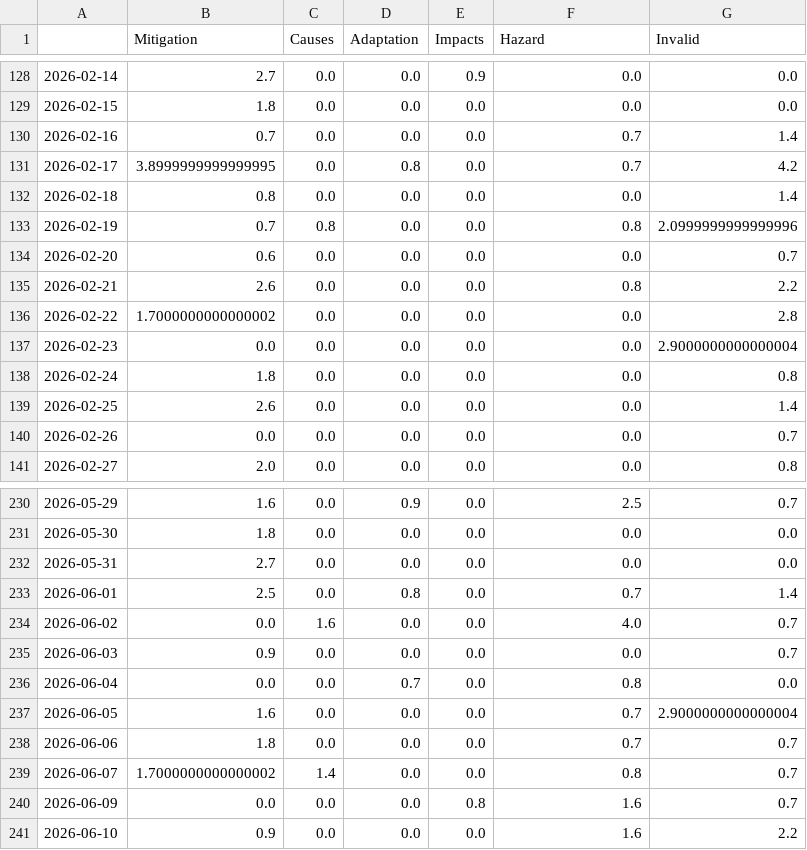
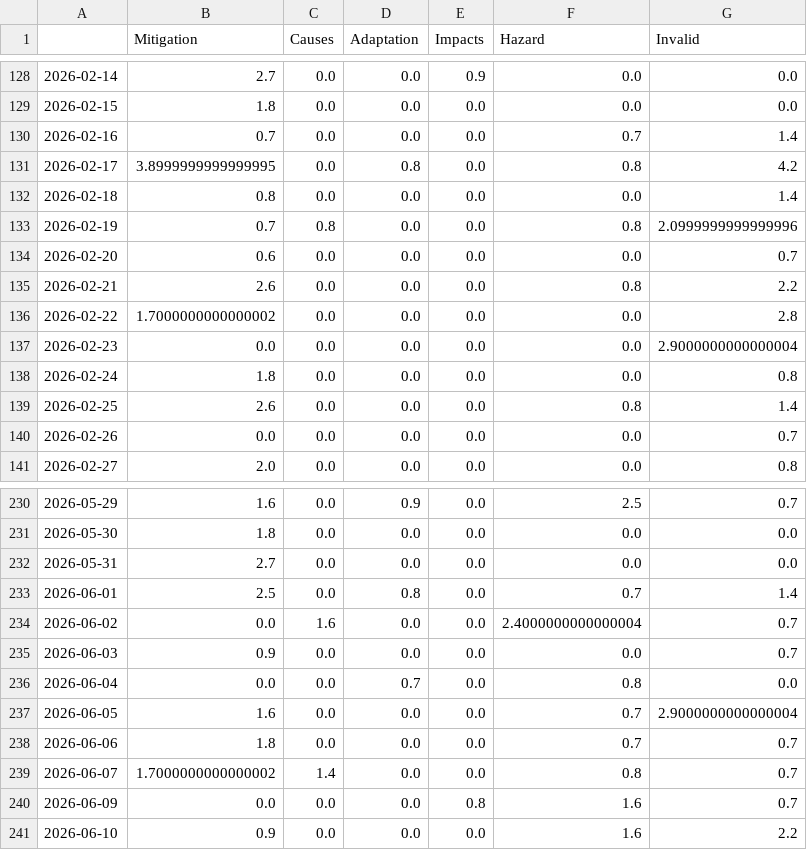
Before and after one commit to hb219-news/droughtIsComing, a CSV file: csv/topics_date.csv, drawn as a sheet; only a part is shown, gaps mark what is left out; the diff covers the shown part only.

```diff
--- a/csv/topics_date.csv
+++ b/csv/topics_date.csv
@@ -130,3 +130,3 @@
 2026-02-16,0.7,0.0,0.0,0.0,0.7,1.4
-2026-02-17,3.8999999999999995,0.0,0.8,0.0,0.7,4.2
+2026-02-17,3.8999999999999995,0.0,0.8,0.0,0.8,4.2
 2026-02-18,0.8,0.0,0.0,0.0,0.0,1.4
@@ -138,3 +138,3 @@
 2026-02-24,1.8,0.0,0.0,0.0,0.0,0.8
-2026-02-25,2.6,0.0,0.0,0.0,0.0,1.4
+2026-02-25,2.6,0.0,0.0,0.0,0.8,1.4
 2026-02-26,0.0,0.0,0.0,0.0,0.0,0.7
@@ -233,3 +233,3 @@
 2026-06-01,2.5,0.0,0.8,0.0,0.7,1.4
-2026-06-02,0.0,1.6,0.0,0.0,4.0,0.7
+2026-06-02,0.0,1.6,0.0,0.0,2.4000000000000004,0.7
 2026-06-03,0.9,0.0,0.0,0.0,0.0,0.7
```
Also changed, not shown: 17 edited cells elsewhere in this file, 4 other files.
